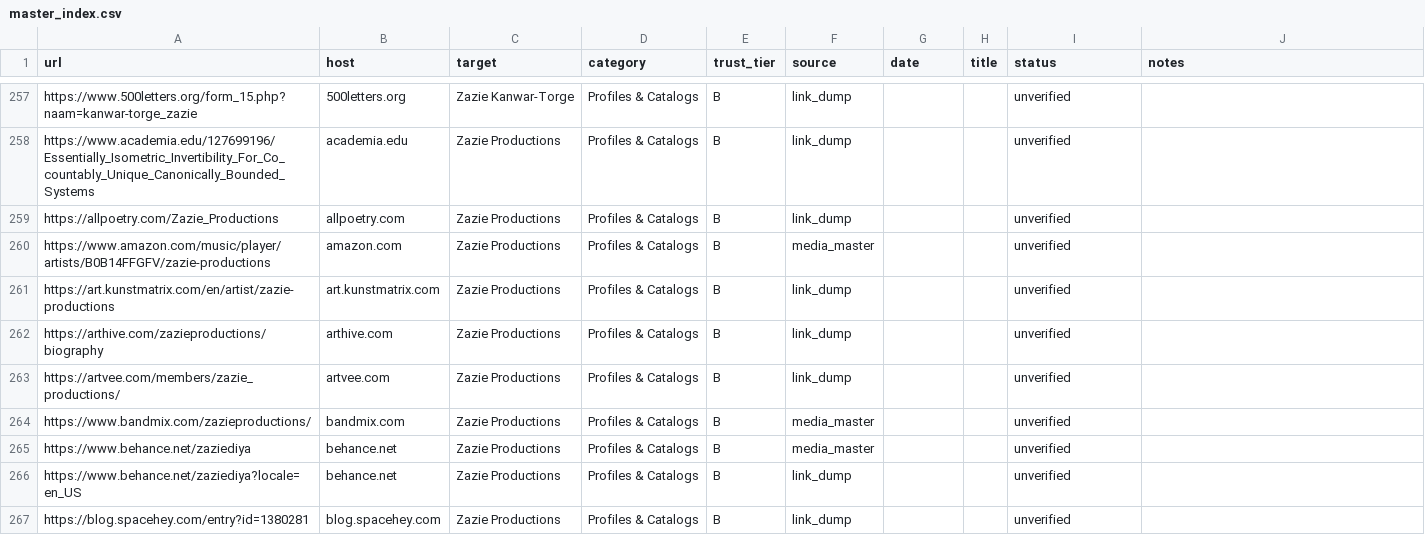
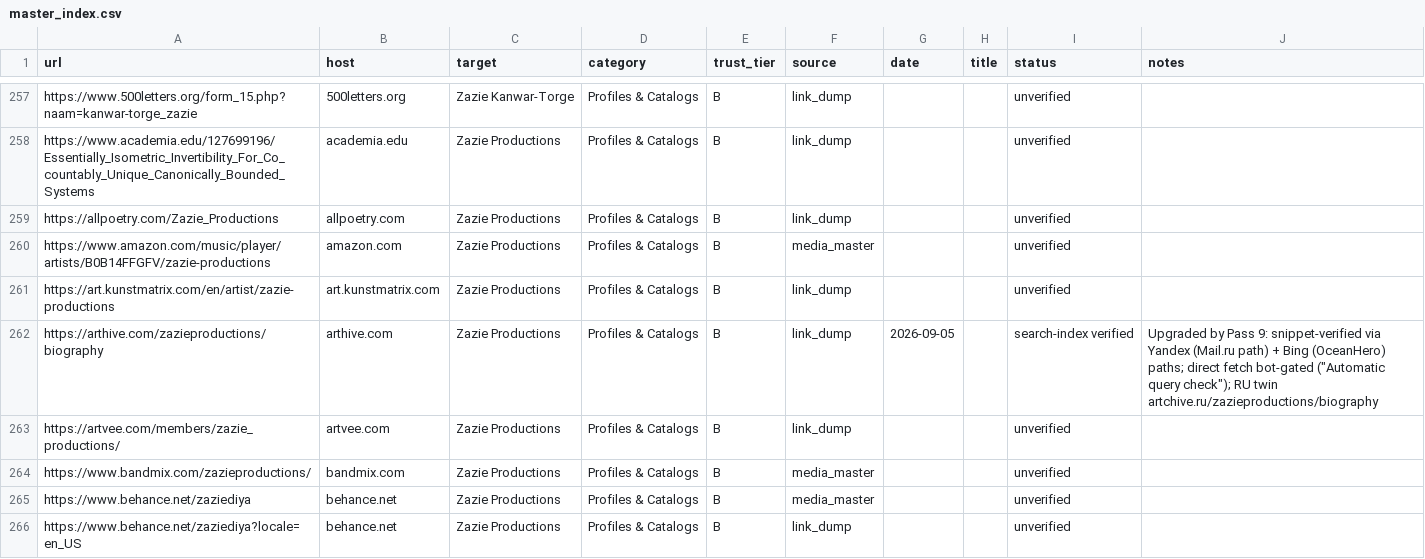
Before and after one commit to zazieproductions/Comprehensive-Backlink-Tracker---Zazie-Productions-, a CSV file: data/master/master_index.csv, drawn as a sheet; only a part is shown, gaps mark what is left out; the shorter side is filled out with more unchanged rows.

Commit message:
Pass 9 reconciliation: arthive.com bio was already in master (dump-era) - ledger row downgraded to evidence-upgrade, master row status raised to search-index verified
Co-authored-by: arena-agent <297053741+arena-agent@users.noreply.github.com>

```diff
--- a/data/master/master_index.csv
+++ b/data/master/master_index.csv
@@ -261,3 +261,3 @@ https://www.amazon.com/music/player/artists/B0B14FFGFV/zazie-productions,amazon.
 https://art.kunstmatrix.com/en/artist/zazie-productions,art.kunstmatrix.com,Zazie Productions,Profiles & Catalogs,B,link_dump,,,unverified,
-https://arthive.com/zazieproductions/biography,arthive.com,Zazie Productions,Profiles & Catalogs,B,link_dump,,,unverified,
+https://arthive.com/zazieproductions/biography,arthive.com,Zazie Productions,Profiles & Catalogs,B,link_dump,2026-09-05,,search-index verified,"Upgraded by Pass 9: snippet-verified via Yandex (Mail.ru path) + Bing (OceanHero) paths; direct fetch bot-gated (""Automatic query check""); RU twin artchive.ru/zazieproductions/biography"
 https://artvee.com/members/zazie_productions/,artvee.com,Zazie Productions,Profiles & Catalogs,B,link_dump,,,unverified,
```
Also changed, not shown: registry/regional_alt_engine_pass_2026-09-05/candidate_ledger.csv, 2 other files.
